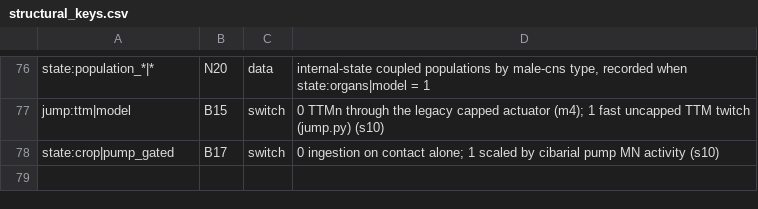
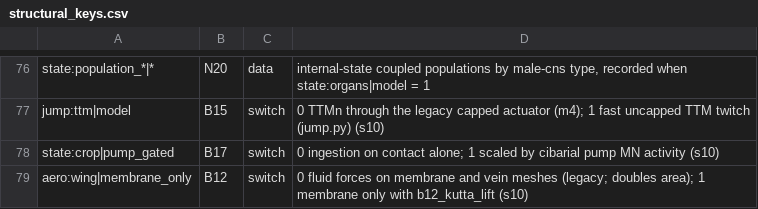
Before and after one commit to bengreff/fly-emulation, a CSV file: data/model/structural_keys.csv, drawn as a sheet; only a part is shown, gaps mark what is left out.

```diff
--- a/data/model/structural_keys.csv
+++ b/data/model/structural_keys.csv
@@ -78 +78,2 @@ jump:ttm|model,B15,switch,0 TTMn through the legacy capped actuator (m4); 1 fast
 state:crop|pump_gated,B17,switch,0 ingestion on contact alone; 1 scaled by cibarial pump MN activity (s10)
+aero:wing|membrane_only,B12,switch,0 fluid forces on membrane and vein meshes (legacy; doubles area); 1 membrane only with b12_kutta_lift (s10)
```
Also changed, not shown: data/model/parameters.csv, 5 other files.
